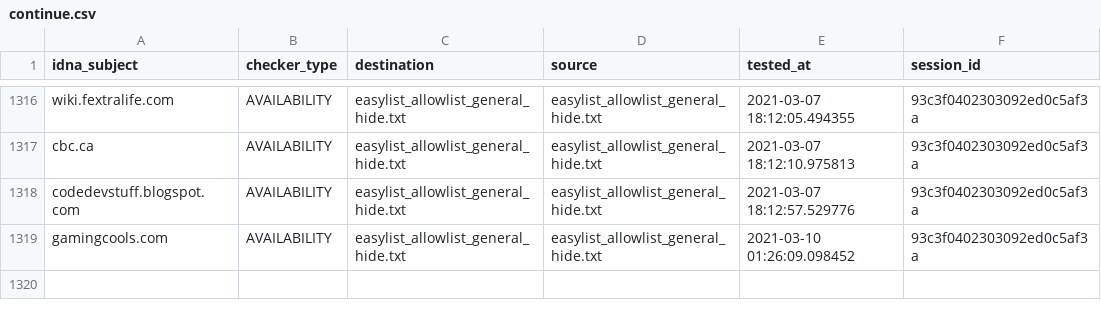
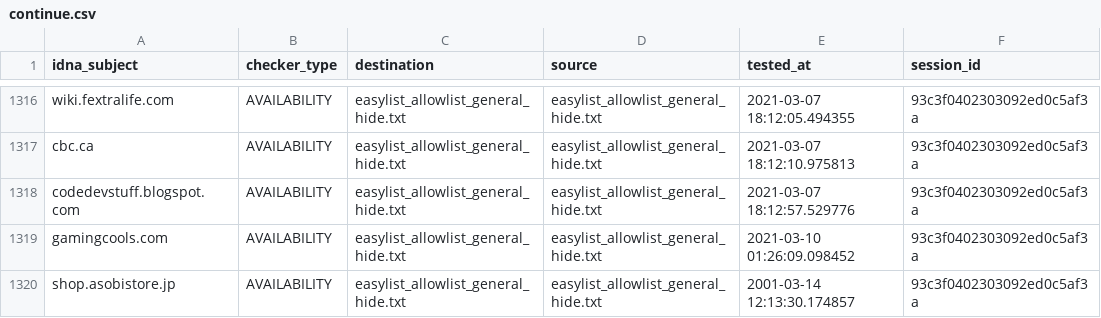
Before and after one commit to dns-test/EasyList, a CSV file: output/easylist_allowlist_general_hide.txt/continue.csv, drawn as a sheet; only a part is shown, gaps mark what is left out; the diff names each change by its address in the sheet, - before the commit and + after, or states it on an @@ line.

```diff
--- a/output/easylist_allowlist_general_hide.txt/continue.csv
+++ b/output/easylist_allowlist_general_hide.txt/continue.csv
+row 1320: shop.asobistore.jp | AVAILABILITY | easylist_allowlist_general_hide.txt | easylist_allowlist_general_hide.txt | 2001-03-14 12:13:30.174857 | 93c3f0402303092ed0c5af3a
```
Also changed, not shown: output/easylist_specific_block.txt/continue.csv, 27 other files.
